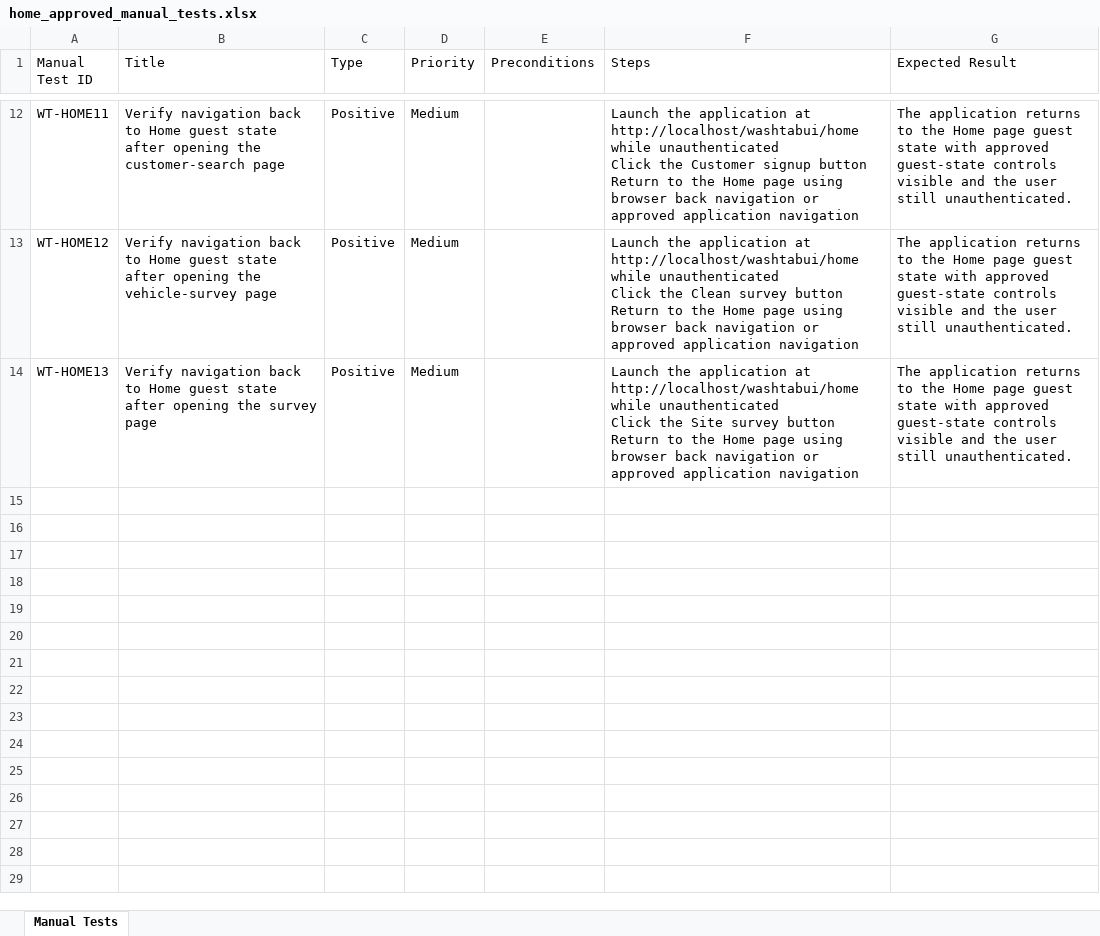
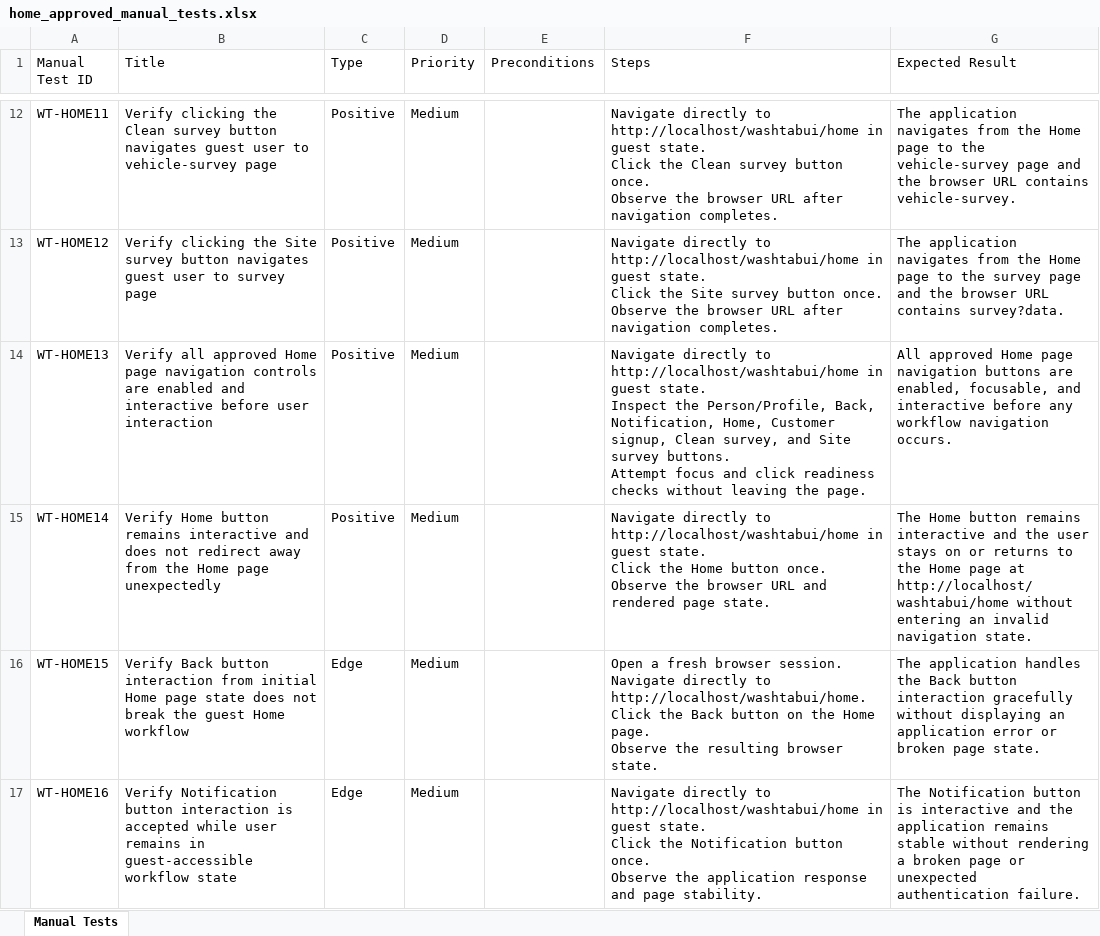
Before and after one commit to nitinkanojia02/AI_Automation, an Excel workbook: manual_tests/home/home_approved_manual_tests.xlsx, sheet Manual Tests, drawn as a sheet; only a part is shown, gaps mark what is left out; values as stored, in another font and other column widths than the file's, no borders; ↵ is a line break in a cell; the diff covers the shown part only; the diff names each change by its address in the sheet, - before the commit and + after, or states it on an @@ line.

Commit message:
Multi Page Workflow Commit Part 39

```diff
--- a/manual_tests/home/home_approved_manual_tests.xlsx (sheet Manual Tests)
+++ b/manual_tests/home/home_approved_manual_tests.xlsx (sheet Manual Tests)
-B12 (Title): Verify navigation back to Home guest state after opening the customer-search page
+B12 (Title): Verify clicking the Clean survey button navigates guest user to vehicle-survey page
-F12 (Steps): Launch the application at http://localhost/washtabui/home while unauthenticated ↵ Click the Customer signup button ↵ Return to the Home page using browser back navigation or approved application navigation
+F12 (Steps): Navigate directly to http://localhost/washtabui/home in guest state. ↵ Click the Clean survey button once. ↵ Observe the browser URL after navigation completes.
-G12 (Expected Result): The application returns to the Home page guest state with approved guest-state controls visible and the user still unauthenticated.
+G12 (Expected Result): The application navigates from the Home page to the vehicle-survey page and the browser URL contains vehicle-survey.
-B13 (Title): Verify navigation back to Home guest state after opening the vehicle-survey page
+B13 (Title): Verify clicking the Site survey button navigates guest user to survey page
-F13 (Steps): Launch the application at http://localhost/washtabui/home while unauthenticated ↵ Click the Clean survey button ↵ Return to the Home page using browser back navigation or approved application navigation
+F13 (Steps): Navigate directly to http://localhost/washtabui/home in guest state. ↵ Click the Site survey button once. ↵ Observe the browser URL after navigation completes.
-G13 (Expected Result): The application returns to the Home page guest state with approved guest-state controls visible and the user still unauthenticated.
+G13 (Expected Result): The application navigates from the Home page to the survey page and the browser URL contains survey?data.
-B14 (Title): Verify navigation back to Home guest state after opening the survey page
+B14 (Title): Verify all approved Home page navigation controls are enabled and interactive before user interaction
-F14 (Steps): Launch the application at http://localhost/washtabui/home while unauthenticated ↵ Click the Site survey button ↵ Return to the Home page using browser back navigation or approved application navigation
+F14 (Steps): Navigate directly to http://localhost/washtabui/home in guest state. ↵ Inspect the Person/Profile, Back, Notification, Home, Customer signup, Clean survey, and Site survey buttons. ↵ Attempt focus and click readiness checks without leaving the page.
-G14 (Expected Result): The application returns to the Home page guest state with approved guest-state controls visible and the user still unauthenticated.
+G14 (Expected Result): All approved Home page navigation buttons are enabled, focusable, and interactive before any workflow navigation occurs.
+row 15: WT-HOME14 | Verify Home button remains interactive and does not redirect away from the Home page unexpectedly | Positive | Medium |  | Navigate directly to http://localhost/washtabui/home in guest state. ↵ Click the Home button once. ↵ Observe the browser URL and rendered page state. | The Home button remains interactive and the user stays on or returns to the Home page at http://localhost/washtabui/home without entering an invalid navigation state.
+row 16: WT-HOME15 | Verify Back button interaction from initial Home page state does not break the guest Home workflow | Edge | Medium |  | Open a fresh browser session. ↵ Navigate directly to http://localhost/washtabui/home. ↵ Click the Back button on the Home page. ↵ Observe the resulting browser state. | The application handles the Back button interaction gracefully without displaying an application error or broken page state.
+row 17: WT-HOME16 | Verify Notification button interaction is accepted while user remains in guest-accessible workflow state | Edge | Medium |  | Navigate directly to http://localhost/washtabui/home in guest state. ↵ Click the Notification button once. ↵ Observe the application response and page stability. | The Notification button is interactive and the application remains stable without rendering a broken page or unexpected authentication failure.
```
Also changed, not shown: 30 edited cells elsewhere in this sheet, 10 other files.
